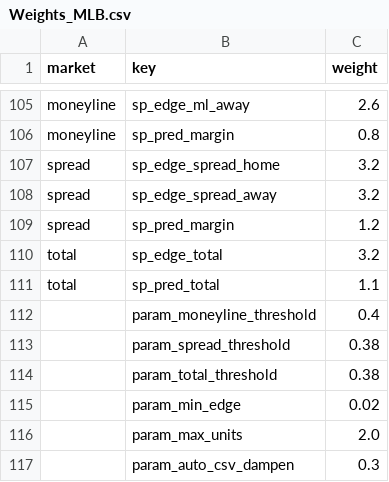
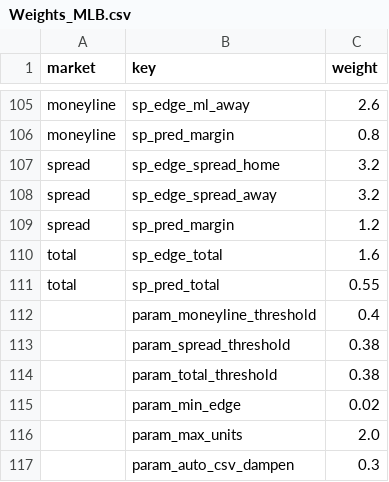
Before and after one commit to nickciesinski/ShadowB, a CSV file: weights/Weights_MLB.csv, drawn as a sheet; only a part is shown, gaps mark what is left out.

```diff
--- a/weights/Weights_MLB.csv
+++ b/weights/Weights_MLB.csv
@@ -109,4 +109,4 @@ spread,sp_edge_spread_away,3.2
 spread,sp_pred_margin,1.2
-total,sp_edge_total,3.2
-total,sp_pred_total,1.1
+total,sp_edge_total,1.6
+total,sp_pred_total,0.55
 ,param_moneyline_threshold,0.4
```
Also changed, not shown: 1 other file.
